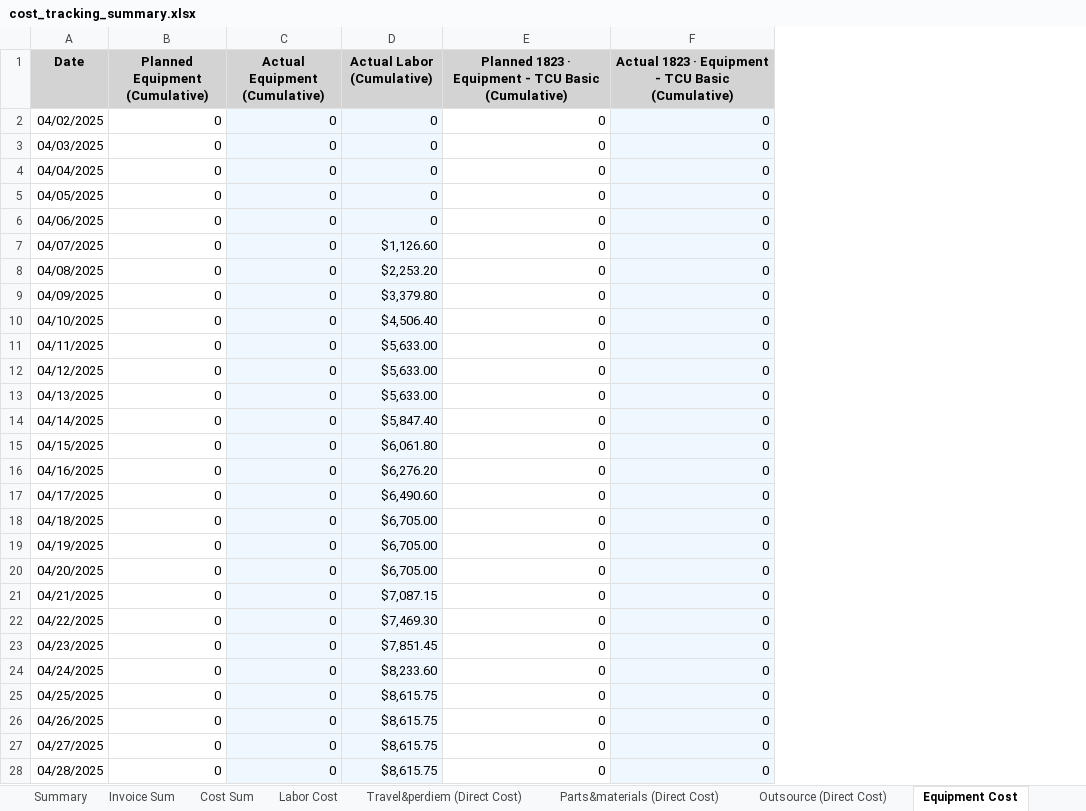
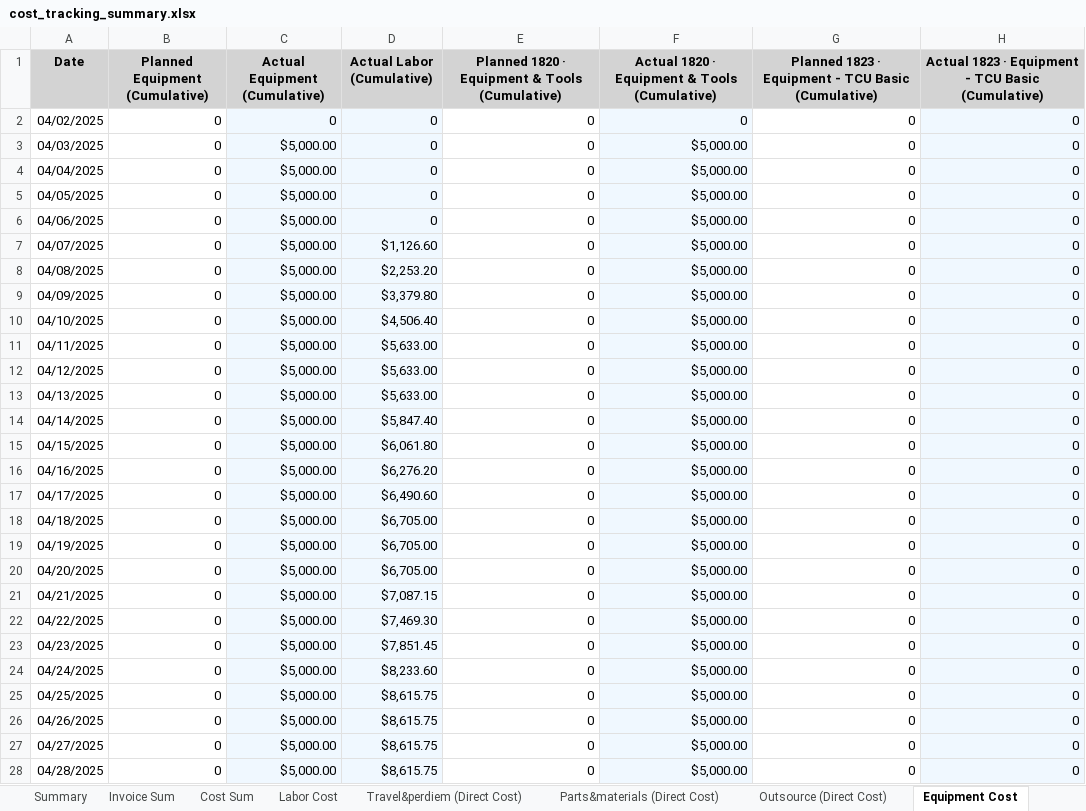
Before and after one commit to xiaosongchen1977/geo-project-tracker-sanjose2025.com, an Excel workbook: cost_tracking_summary.xlsx, sheet Equipment Cost, drawn as a sheet; only a part is shown; values as stored, in another font and other column widths than the file's, no borders; the diff covers the shown part only; the diff names each change by its address in the sheet, - before the commit and + after, or states it on an @@ line.

```diff
--- a/cost_tracking_summary.xlsx (sheet Equipment Cost)
+++ b/cost_tracking_summary.xlsx (sheet Equipment Cost)
+column E, rows 1-28: Planned 1820 · Equipment & Tools (Cumulative) | 0 | 0 | 0 | 0 | 0 | 0 | 0 | 0 | 0 | 0 | 0 | 0 | 0 | 0 | 0 | 0 | 0 | 0 | 0 | 0 | 0 | 0 | 0 | 0 | 0 | 0 | 0
+column F, rows 1-28: Actual 1820 · Equipment & Tools (Cumulative) | 0 | $5,000.00 | $5,000.00 | $5,000.00 | $5,000.00 | $5,000.00 | $5,000.00 | $5,000.00 | $5,000.00 | $5,000.00 | $5,000.00 | $5,000.00 | $5,000.00 | $5,000.00 | $5,000.00 | $5,000.00 | $5,000.00 | $5,000.00 | $5,000.00 | $5,000.00 | $5,000.00 | $5,000.00 | $5,000.00 | $5,000.00 | $5,000.00 | $5,000.00 | $5,000.00
-C3:C28 (Actual Equipment (Cumulative)): 0
+C3:C28 (Actual Equipment (Cumulative)): $5,000.00
```
Also changed, not shown: 32 added rows and 936 edited cells elsewhere in this sheet, sheet Invoice Sum, sheet Cost Sum, sheet Travel&perdiem (Direct Cost), sheet Outsource (Direct Cost), sheet Parts&materials (Direct Cost), sheet Labor Cost, 2 more sheets.
